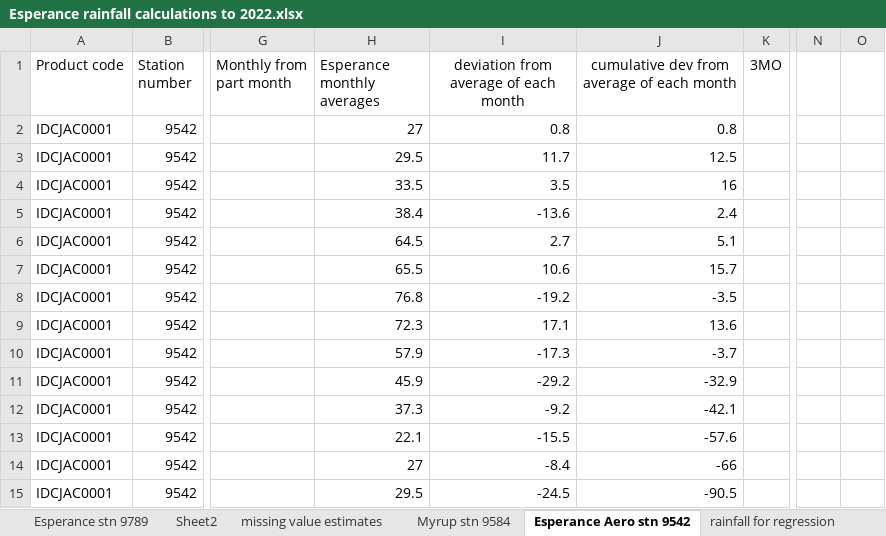
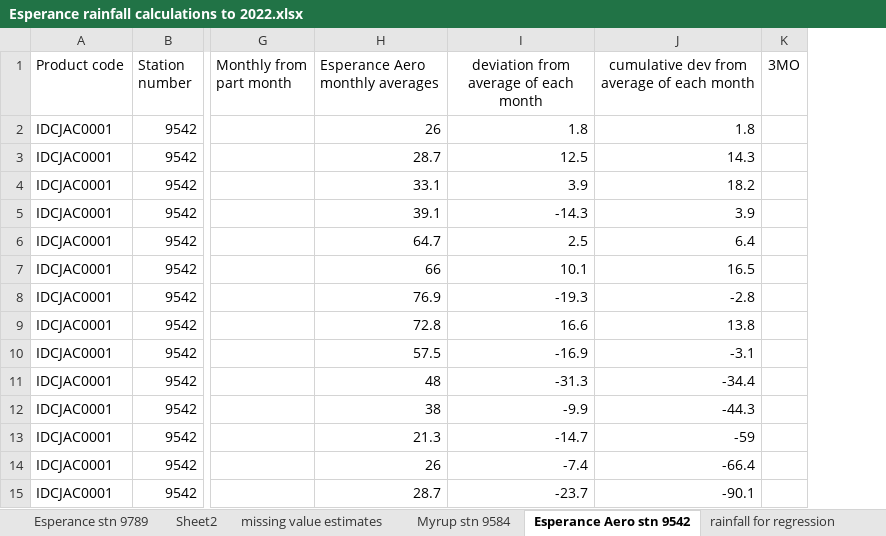
Before and after one commit to AdrianMP62/Warden-Gore-2023, an Excel workbook: raw_data/Esperance rainfall calculations to 2022.xlsx, sheet Esperance Aero stn 9542, drawn as a sheet; only a part is shown, gaps mark what is left out; values as stored, in another font and other column widths than the file's, no borders; removed rows and columns are numbered as before the commit, all else as after; the diff covers the shown part only; the diff names each change by its address in the sheet, - before the commit and + after, or states it on an @@ line.

```diff
--- a/raw_data/Esperance rainfall calculations to 2022.xlsx (sheet Esperance Aero stn 9542)
+++ b/raw_data/Esperance rainfall calculations to 2022.xlsx (sheet Esperance Aero stn 9542)
-column H (Esperance monthly averages), rows 2-15: 27 | 29.5 | 33.5 | 38.4 | 64.5 | 65.5 | 76.8 | 72.3 | 57.9 | 45.9 | 37.3 | 22.1 | 27 | 29.5
+column H (Esperance Aero monthly averages), rows 2-15: 26 | 28.7 | 33.1 | 39.1 | 64.7 | 66 | 76.9 | 72.8 | 57.5 | 48 | 38 | 21.3 | 26 | 28.7
-column N, empty
-column O, empty
-I2: 0.8
+I2: 1.8
-J2: 0.8
+J2: 1.8
-I3: 11.7
+I3: 12.5
-J3: 12.5
+J3: 14.3
-I4: 3.5
+I4: 3.9
-J4: 16
+J4: 18.2
-I5: -13.6
+I5: -14.3
-J5: 2.4
+J5: 3.9
-I6: 2.7
+I6: 2.5
-J6: 5.1
+J6: 6.4
-I7: 10.6
+I7: 10.1
-J7: 15.7
+J7: 16.5
-I8: -19.2
+I8: -19.3
-J8: -3.5
+J8: -2.8
-I9: 17.1
+I9: 16.6
-J9: 13.6
+J9: 13.8
-I10: -17.3
+I10: -16.9
-J10: -3.7
+J10: -3.1
-I11: -29.2
+I11: -31.3
-J11: -32.9
+J11: -34.4
-I12: -9.2
+I12: -9.9
-J12: -42.1
+J12: -44.3
-I13: -15.5
+I13: -14.7
-J13: -57.6
+J13: -59
-I14: -8.4
+I14: -7.4
-J14: -66
+J14: -66.4
-I15: -24.5
+I15: -23.7
-J15: -90.5
+J15: -90.1
```
Also changed, not shown: 500 edited cells and cell formats elsewhere in this sheet, sheet Esperance stn 9789, sheet Myrup stn 9584, sheet rainfall for regression, sheet Sheet1, sheet missing value estimates, formulas that keep their value, charts or pictures.
